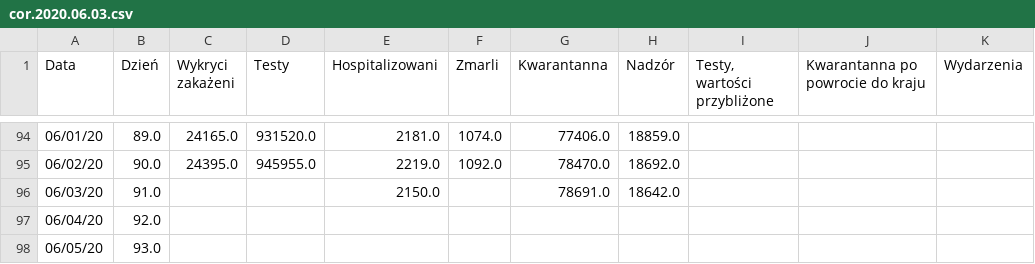
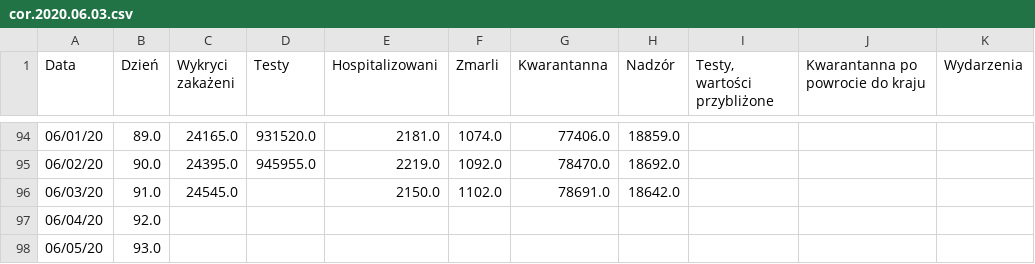
Before and after one commit to anuszka/COVID-19-MZ_GOV_PL, a CSV file: data/cor.2020.06.03.csv, drawn as a sheet; only a part is shown, gaps mark what is left out; the diff names each change by its address in the sheet, - before the commit and + after, or states it on an @@ line.

Commit message:
update

```diff
--- a/data/cor.2020.06.03.csv
+++ b/data/cor.2020.06.03.csv
-C96 (Wykryci zakażeni): (empty)
+C96 (Wykryci zakażeni): 24545.0
-F96 (Zmarli): (empty)
+F96 (Zmarli): 1102.0
```
